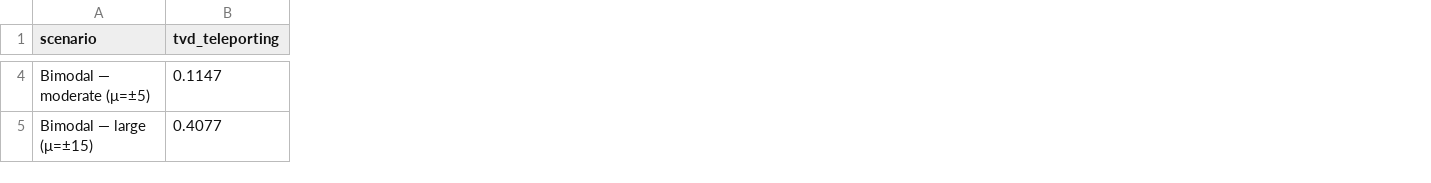
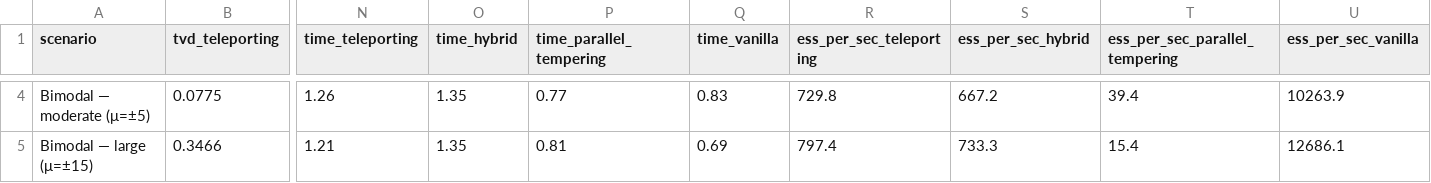
Before and after one commit to himalbw/mcmc-teleporting, a CSV file: results/comparison/metrics_table.csv, drawn as a sheet; only a part is shown, gaps mark what is left out; the diff covers the shown part only; the diff names each change by its address in the sheet, - before the commit and + after, or states it on an @@ line.

```diff
--- a/results/comparison/metrics_table.csv
+++ b/results/comparison/metrics_table.csv
+column N (time_teleporting), rows 4-5: 1.26 | 1.21
+column O (time_hybrid), rows 4-5: 1.35 | 1.35
+column P (time_parallel_tempering), rows 4-5: 0.77 | 0.81
+column Q (time_vanilla), rows 4-5: 0.83 | 0.69
+column R (ess_per_sec_teleporting), rows 4-5: 729.8 | 797.4
+column S (ess_per_sec_hybrid), rows 4-5: 667.2 | 733.3
+column T (ess_per_sec_parallel_tempering), rows 4-5: 39.4 | 15.4
+column U (ess_per_sec_vanilla), rows 4-5: 10263.9 | 12686.1
-B4 (tvd_teleporting): 0.1147
+B4 (tvd_teleporting): 0.0775
-B5 (tvd_teleporting): 0.4077
+B5 (tvd_teleporting): 0.3466
```
Also changed, not shown: 69 edited cells elsewhere in this file, results/tvd_summary.csv, 19 other files.
